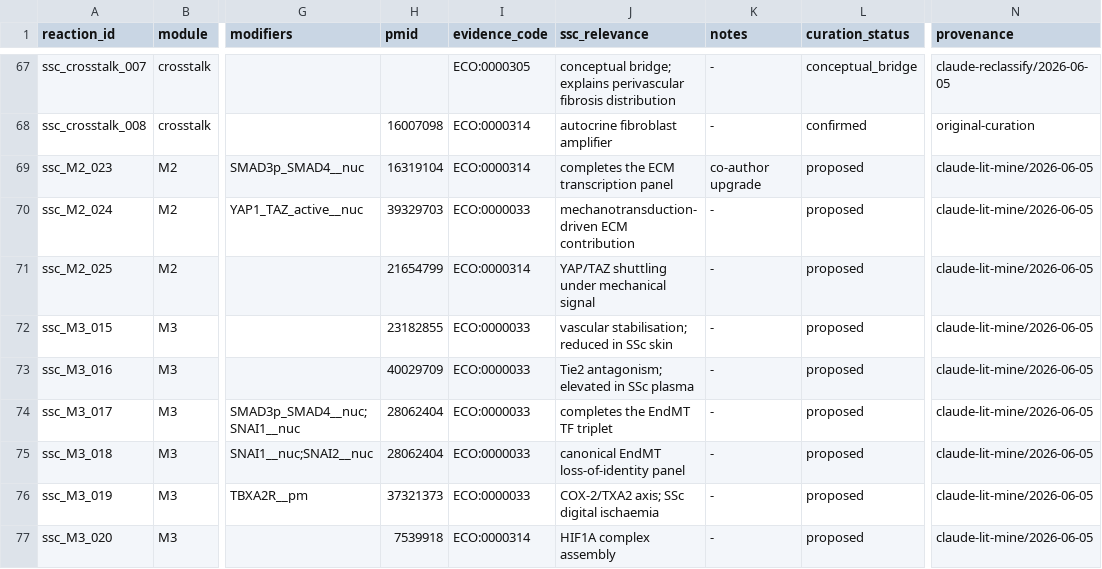
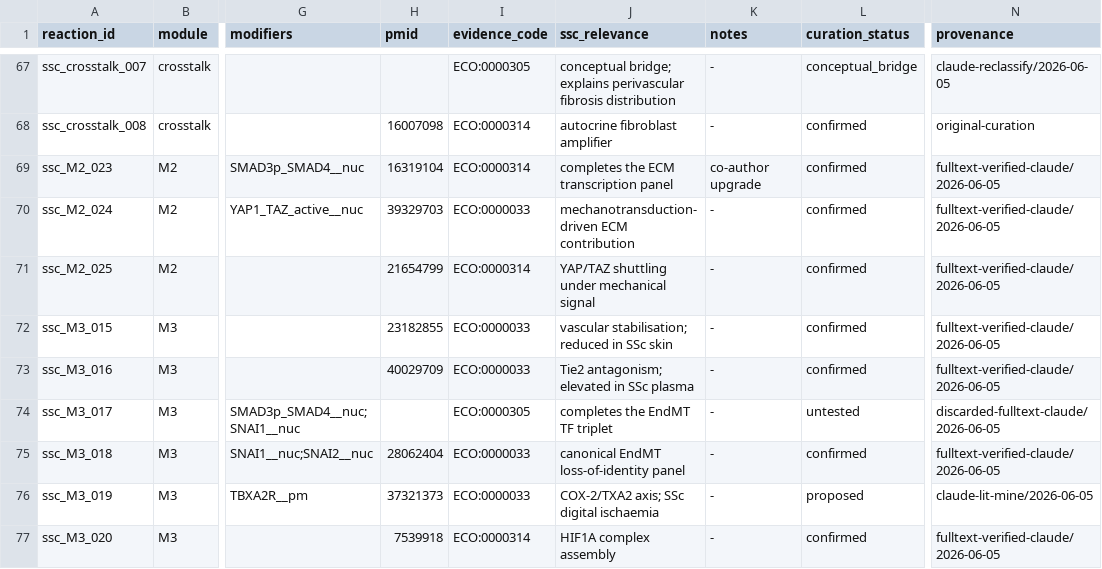
Before and after one commit to Nurtal/IDT_SSc_map, a TSV file: curation/ssc_curated_reactions.tsv, drawn as a sheet; only a part is shown, gaps mark what is left out; the diff covers the shown part only; the diff names each change by its address in the sheet, - before the commit and + after, or states it on an @@ line.

```diff
--- a/curation/ssc_curated_reactions.tsv
+++ b/curation/ssc_curated_reactions.tsv
-L69:L73 (curation_status): proposed
+L69:L73 (curation_status): confirmed
-N69:N73 (provenance): claude-lit-mine/2026-06-05
+N69:N73 (provenance): fulltext-verified-claude/2026-06-05
-H74 (pmid): 28062404
+H74 (pmid): (empty)
-I74 (evidence_code): ECO:0000033
+I74 (evidence_code): ECO:0000305
-L74 (curation_status): proposed
+L74 (curation_status): untested
-N74 (provenance): claude-lit-mine/2026-06-05
+N74 (provenance): discarded-fulltext-claude/2026-06-05
-L75 (curation_status): proposed
+L75 (curation_status): confirmed
-N75 (provenance): claude-lit-mine/2026-06-05
+N75 (provenance): fulltext-verified-claude/2026-06-05
-L77 (curation_status): proposed
+L77 (curation_status): confirmed
-N77 (provenance): claude-lit-mine/2026-06-05
+N77 (provenance): fulltext-verified-claude/2026-06-05
```
Also changed, not shown: 44 edited cells elsewhere in this file, analysis/curation/evidence_stratification.tsv, curation/annotations/reaction_evidence.tsv, 7 other files.
